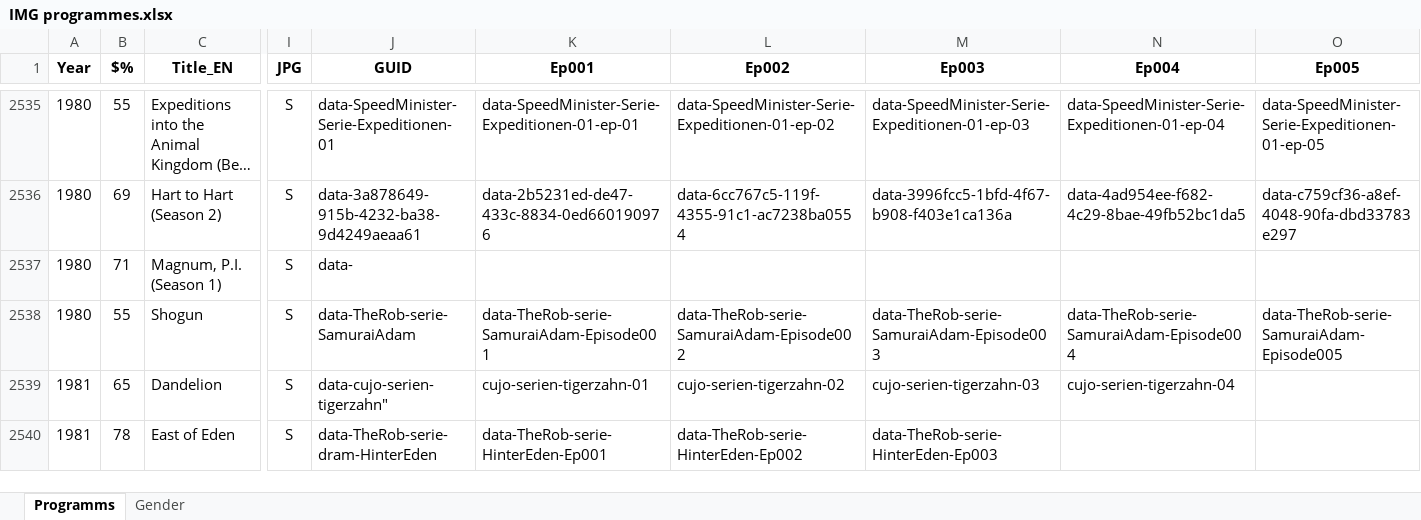
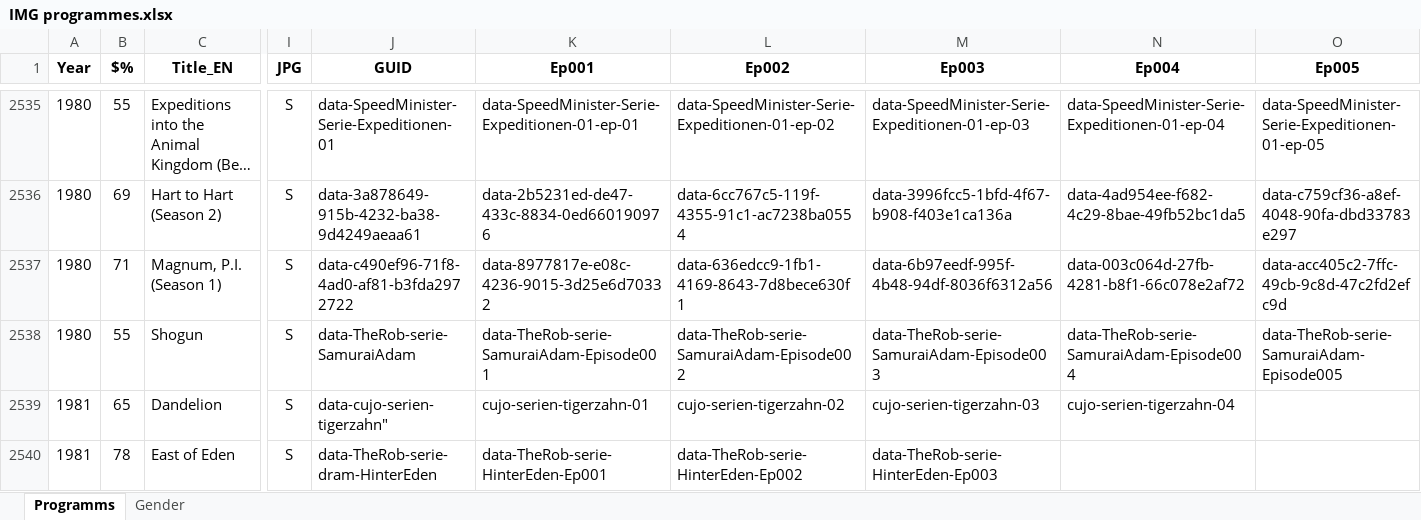
Before and after one commit to pauldim/MADTV, an Excel workbook: IMG programmes.xlsx, sheet Programms, drawn as a sheet; only a part is shown, gaps mark what is left out; long unchanged cells end in …; values as stored, in another font and other column widths than the file's, no borders; the diff covers the shown part only; the diff names each change by its address in the sheet, - before the commit and + after, or states it on an @@ line.

Commit message:
Update IMG programmes.xlsx

```diff
--- a/IMG programmes.xlsx (sheet Programms)
+++ b/IMG programmes.xlsx (sheet Programms)
-J2537 (GUID): data-
+J2537 (GUID): data-c490ef96-71f8-4ad0-af81-b3fda2972722
-K2537 (Ep001): (empty)
+K2537 (Ep001): data-8977817e-e08c-4236-9015-3d25e6d70332
-L2537 (Ep002): (empty)
+L2537 (Ep002): data-636edcc9-1fb1-4169-8643-7d8bece630f1
-M2537 (Ep003): (empty)
+M2537 (Ep003): data-6b97eedf-995f-4b48-94df-8036f6312a56
-N2537 (Ep004): (empty)
+N2537 (Ep004): data-003c064d-27fb-4281-b8f1-66c078e2af72
-O2537 (Ep005): (empty)
+O2537 (Ep005): data-acc405c2-7ffc-49cb-9c8d-47c2fd2efc9d
```
Also changed, not shown: 41 edited cells and cell formats elsewhere in this sheet.
